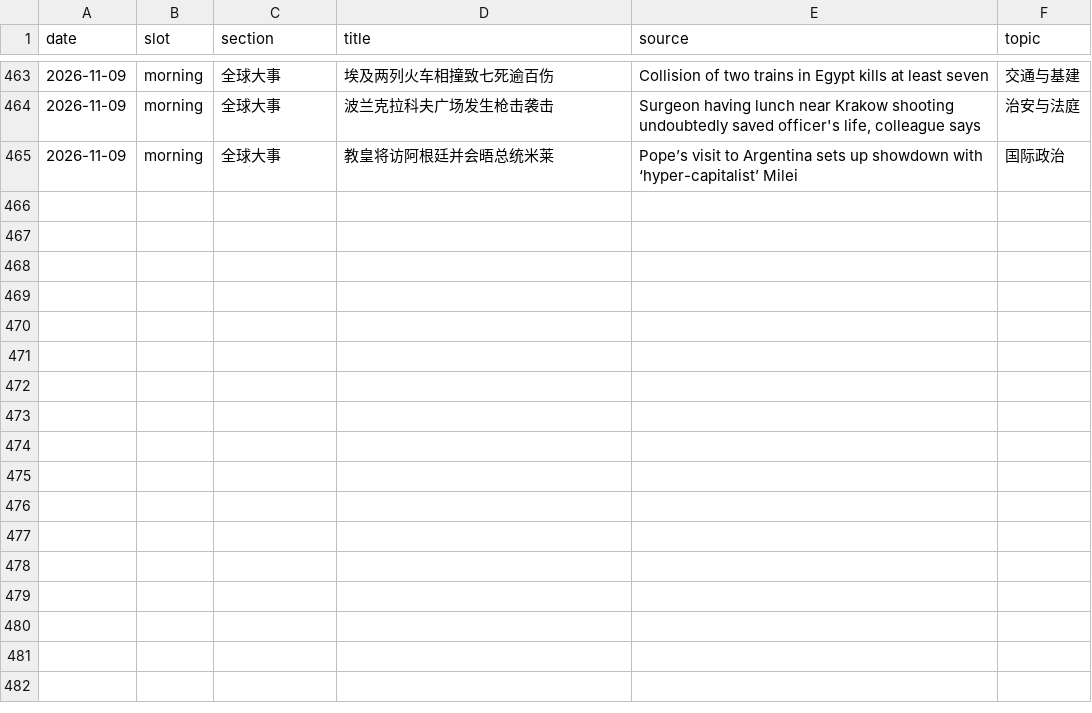
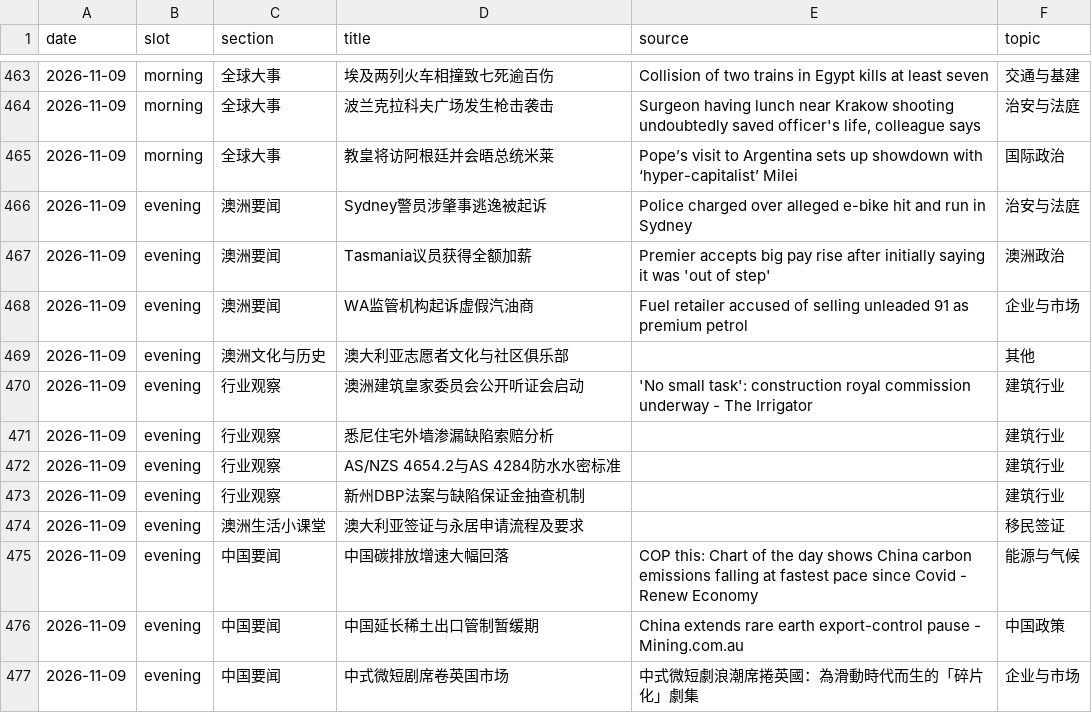
Before and after one commit to leizhou-pmp/daily-briefing, a CSV file: state/covered.csv, drawn as a sheet; only a part is shown, gaps mark what is left out.

Commit message:
state: evening 2026-11-09

```diff
--- a/state/covered.csv
+++ b/state/covered.csv
@@ -465 +465,13 @@ date,slot,section,title,source,topic
 2026-11-09,morning,全球大事,教皇将访阿根廷并会晤总统米莱,Pope’s visit to Argentina sets up showdown with ‘hyper-capitalist’ Milei,国际政治
+2026-11-09,evening,澳洲要闻,Sydney警员涉肇事逃逸被起诉,Police charged over alleged e-bike hit and run in Sydney,治安与法庭
+2026-11-09,evening,澳洲要闻,Tasmania议员获得全额加薪,Premier accepts big pay rise after initially saying it was 'out of step',澳洲政治
+2026-11-09,evening,澳洲要闻,WA监管机构起诉虚假汽油商,Fuel retailer accused of selling unleaded 91 as premium petrol,企业与市场
+2026-11-09,evening,澳洲文化与历史,澳大利亚志愿者文化与社区俱乐部,,其他
+2026-11-09,evening,行业观察,澳洲建筑皇家委员会公开听证会启动,'No small task': construction royal commission underway - The Irrigator,建筑行业
+2026-11-09,evening,行业观察,悉尼住宅外墙渗漏缺陷索赔分析,,建筑行业
+2026-11-09,evening,行业观察,AS/NZS 4654.2与AS 4284防水水密标准,,建筑行业
+2026-11-09,evening,行业观察,新州DBP法案与缺陷保证金抽查机制,,建筑行业
+2026-11-09,evening,澳洲生活小课堂,澳大利亚签证与永居申请流程及要求,,移民签证
+2026-11-09,evening,中国要闻,中国碳排放增速大幅回落,COP this: Chart of the day shows China carbon emissions falling at fastest pace since Covid - Renew Economy,能源与气候
+2026-11-09,evening,中国要闻,中国延长稀土出口管制暂缓期,China extends rare earth export-control pause - Mining.com.au,中国政策
+2026-11-09,evening,中国要闻,中式微短剧席卷英国市场,中式微短劇浪潮席捲英國：為滑動時代而生的「碎片化」劇集,企业与市场
```
Also changed, not shown: 1 other file.
